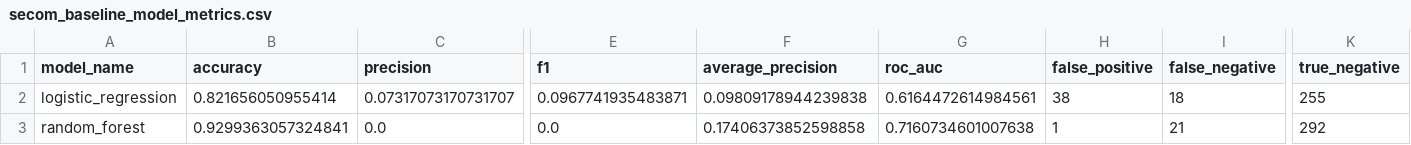
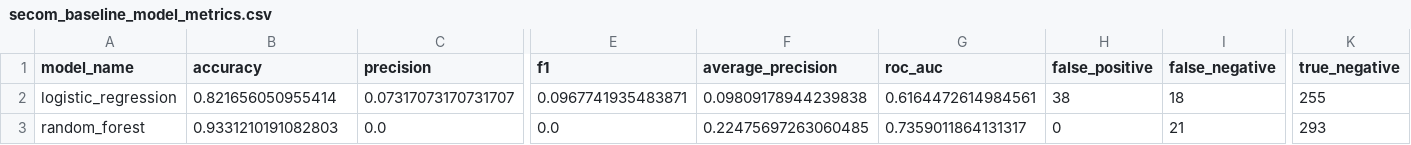
Before and after one commit to skkuaws0229-prog/SECOM-data-profiling-pipeline, a CSV file: reports/secom_baseline_model_metrics.csv, drawn as a sheet; only a part is shown, gaps mark what is left out; the diff names each change by its address in the sheet, - before the commit and + after, or states it on an @@ line.

```diff
--- a/reports/secom_baseline_model_metrics.csv
+++ b/reports/secom_baseline_model_metrics.csv
-B3 (accuracy): 0.9299363057324841
+B3 (accuracy): 0.9331210191082803
-F3 (average_precision): 0.17406373852598858
+F3 (average_precision): 0.22475697263060485
-G3 (roc_auc): 0.7160734601007638
+G3 (roc_auc): 0.7359011864131317
-H3 (false_positive): 1
+H3 (false_positive): 0
-K3 (true_negative): 292
+K3 (true_negative): 293
```
Also changed, not shown: reports/secom_prediction_sample.csv, 7 other files.
